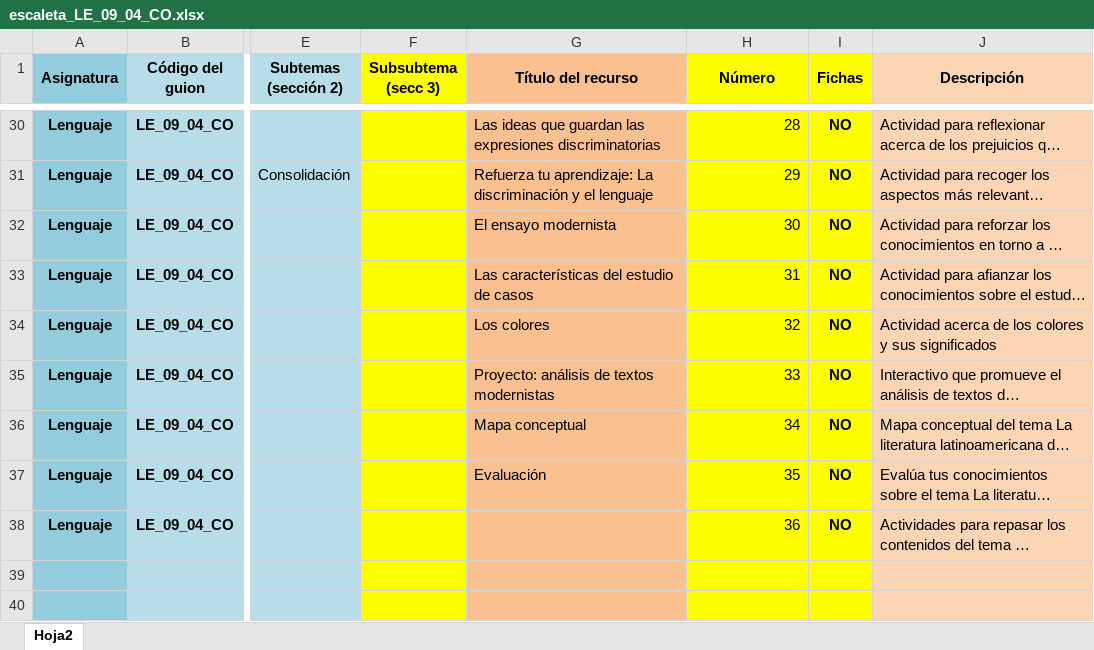
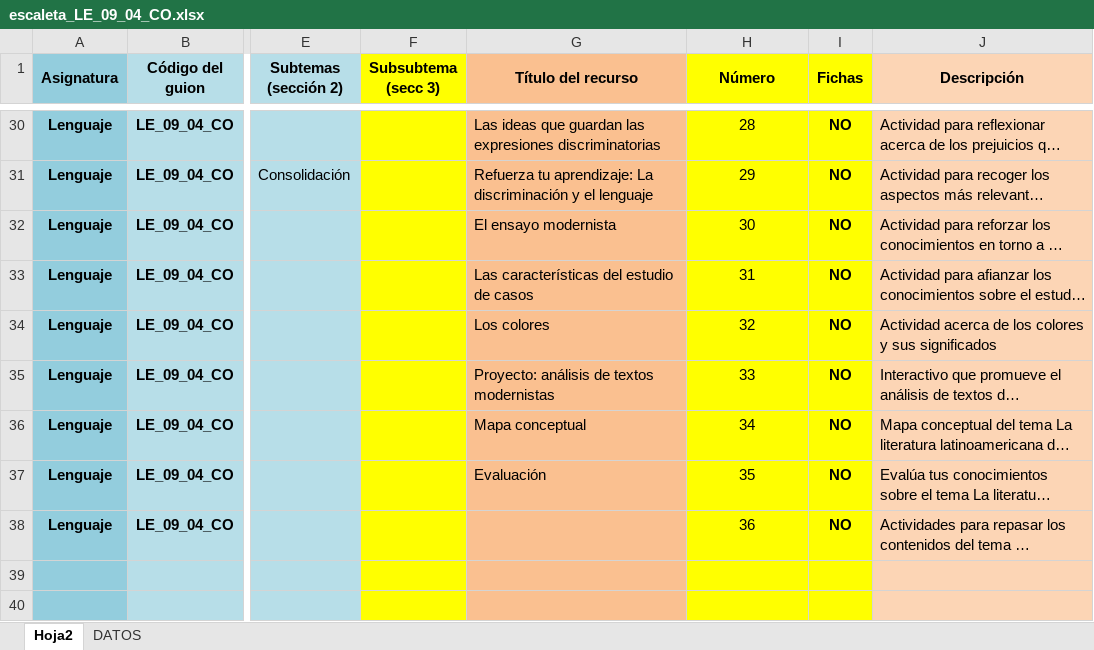
Before and after one commit to AulaPlanetaColombia/Lenguaje, an Excel workbook: fuentes/contenidos/grado09/guion04/escaleta_LE_09_04_CO.xlsx, sheet Hoja2, drawn as a sheet; only a part is shown, gaps mark what is left out; long unchanged cells end in …; values as stored, in another font and other column widths than the file's, no borders; the diff covers the shown part only; the diff names each change by its address in the sheet, - before the commit and + after, or states it on an @@ line.

```diff
--- a/fuentes/contenidos/grado09/guion04/escaleta_LE_09_04_CO.xlsx (sheet Hoja2)
+++ b/fuentes/contenidos/grado09/guion04/escaleta_LE_09_04_CO.xlsx (sheet Hoja2)
@@ sheet tab unhidden: DATOS @@
-H30:H38 alignment: right
+H30:H38 alignment: center
```
Also changed, not shown: cell formats elsewhere in this sheet, 1 other file.
